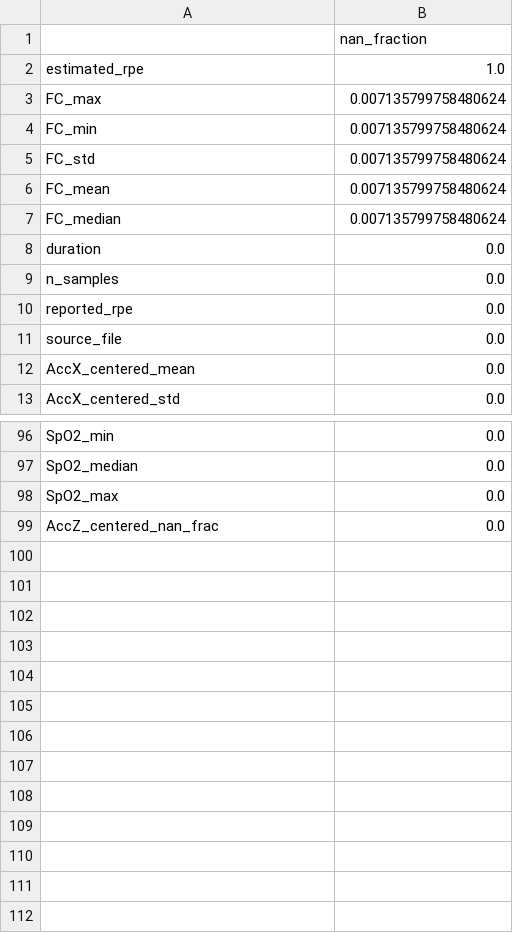
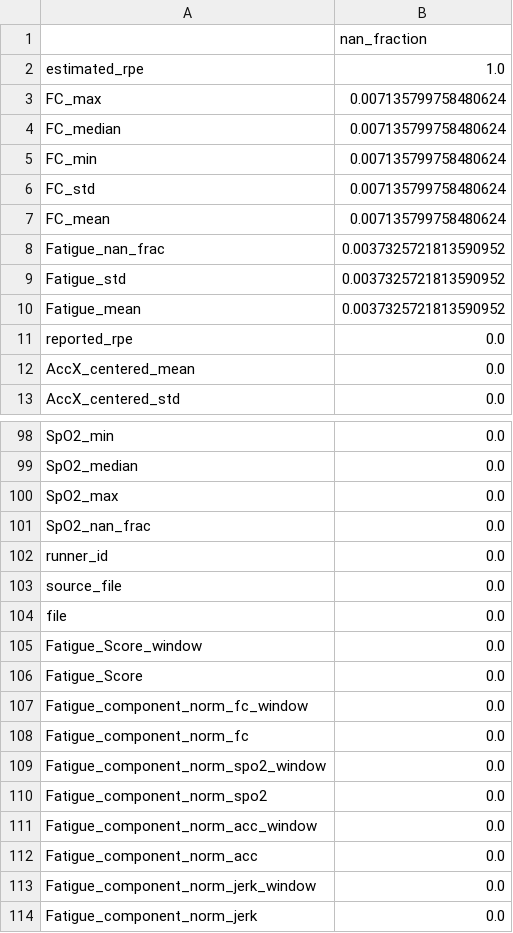
Before and after one commit to adoojeda/RunningFatiguePrediction, a CSV file: data/results/eda_figures/nan_statistics.csv, drawn as a sheet; only a part is shown, gaps mark what is left out; the diff covers the shown part only.

```diff
--- a/data/results/eda_figures/nan_statistics.csv
+++ b/data/results/eda_figures/nan_statistics.csv
@@ -3,2 +3,3 @@ estimated_rpe,1.0
 FC_max,0.007135799758480624
+FC_median,0.007135799758480624
 FC_min,0.007135799758480624
@@ -6,7 +7,6 @@ FC_std,0.007135799758480624
 FC_mean,0.007135799758480624
-FC_median,0.007135799758480624
-duration,0.0
-n_samples,0.0
+Fatigue_nan_frac,0.0037325721813590952
+Fatigue_std,0.0037325721813590952
+Fatigue_mean,0.0037325721813590952
 reported_rpe,0.0
-source_file,0.0
 AccX_centered_mean,0.0
@@ -98,2 +100,15 @@ SpO2_median,0.0
 SpO2_max,0.0
-AccZ_centered_nan_frac,0.0
+SpO2_nan_frac,0.0
+runner_id,0.0
+source_file,0.0
+file,0.0
+Fatigue_Score_window,0.0
+Fatigue_Score,0.0
+Fatigue_component_norm_fc_window,0.0
+Fatigue_component_norm_fc,0.0
+Fatigue_component_norm_spo2_window,0.0
+Fatigue_component_norm_spo2,0.0
+Fatigue_component_norm_acc_window,0.0
+Fatigue_component_norm_acc,0.0
+Fatigue_component_norm_jerk_window,0.0
+Fatigue_component_norm_jerk,0.0
```
Also changed, not shown: 3 added rows and 1 moved row elsewhere in this file, data/results/eda_figures/summary_statistics.csv, 7 other files.
